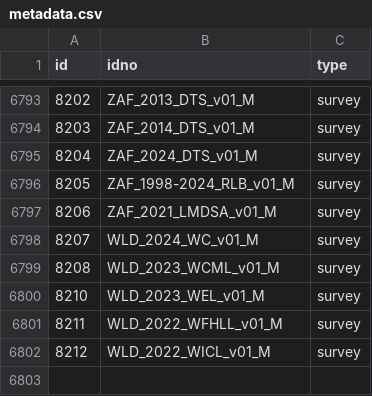
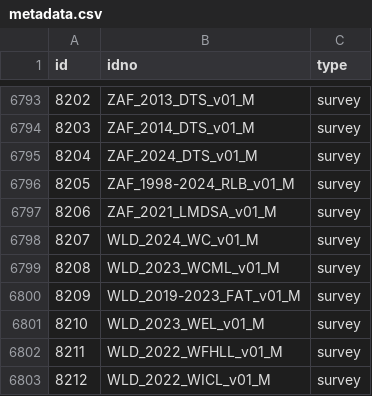
Before and after one commit to belisards/mdl_collector, a CSV file: data/world_bank/metadata.csv, drawn as a sheet; only a part is shown, gaps mark what is left out; the diff names each change by its address in the sheet, - before the commit and + after, or states it on an @@ line.

```diff
--- a/data/world_bank/metadata.csv
+++ b/data/world_bank/metadata.csv
+row 6800: 8209 | WLD_2019-2023_FAT_v01_M | survey
```
Also changed, not shown: data/unhcr/metadata.csv, 1 other file.
